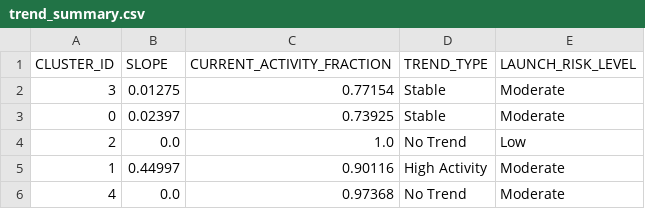
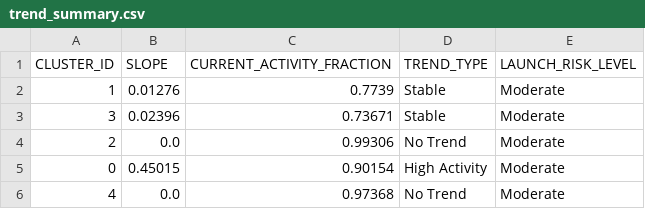
Before and after one commit to Sushrut2007/SpaceDebrisRadar.AI, a CSV file: data/outputs/trend_summary.csv, drawn as a sheet.

```diff
--- a/data/outputs/trend_summary.csv
+++ b/data/outputs/trend_summary.csv
@@ -1,6 +1,6 @@
 CLUSTER_ID,SLOPE,CURRENT_ACTIVITY_FRACTION,TREND_TYPE,LAUNCH_RISK_LEVEL
-3,0.01275,0.77154,Stable,Moderate
-0,0.02397,0.73925,Stable,Moderate
-2,0.0,1.0,No Trend,Low
-1,0.44997,0.90116,High Activity,Moderate
+1,0.01276,0.7739,Stable,Moderate
+3,0.02396,0.73671,Stable,Moderate
+2,0.0,0.99306,No Trend,Moderate
+0,0.45015,0.90154,High Activity,Moderate
 4,0.0,0.97368,No Trend,Moderate
```
Also changed, not shown: 5 other files.
